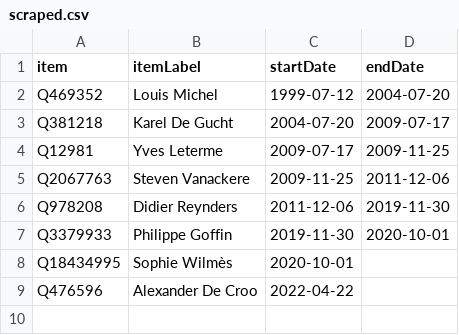
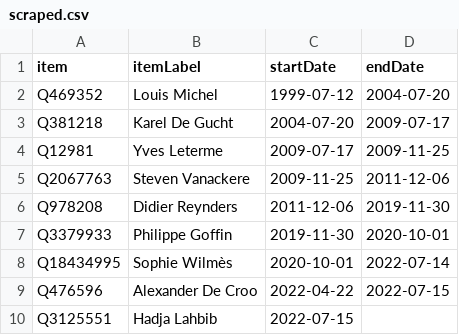
Before and after one commit to every-politician-scrapers/belgium-cabinet, a CSV file: sources/minister-foreign/scraped.csv, drawn as a sheet.

```diff
--- a/sources/minister-foreign/scraped.csv
+++ b/sources/minister-foreign/scraped.csv
@@ -7,3 +7,4 @@ Q978208,Didier Reynders,2011-12-06,2019-11-30
 Q3379933,Philippe Goffin,2019-11-30,2020-10-01
-Q18434995,Sophie Wilmès,2020-10-01,
-Q476596,Alexander De Croo,2022-04-22,
+Q18434995,Sophie Wilmès,2020-10-01,2022-07-14
+Q476596,Alexander De Croo,2022-04-22,2022-07-15
+Q3125551,Hadja Lahbib,2022-07-15,
```
Also changed, not shown: sources/minister-foreign/wikidata.csv, sources/official/scraped.csv, 3 other files.
